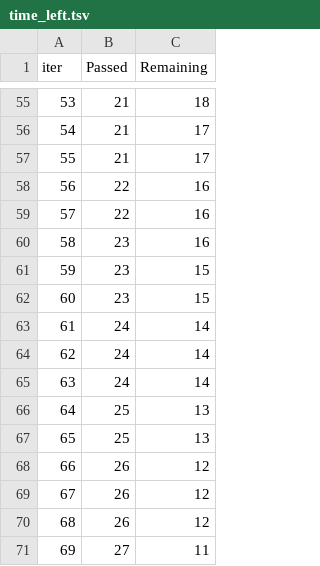
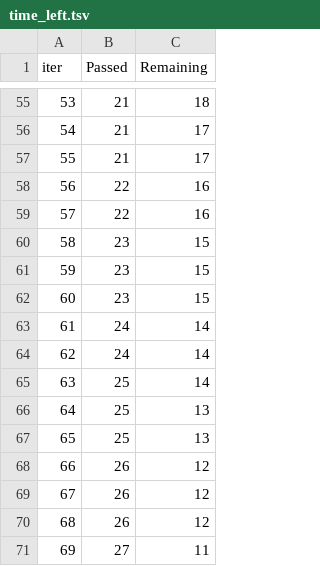
Before and after one commit to Faizyzaidi/Student-Performance-Prediction-System, a TSV file: catboost_info/time_left.tsv, drawn as a sheet; only a part is shown, gaps mark what is left out; the diff covers the shown part only; the diff names each change by its address in the sheet, - before the commit and + after, or states it on an @@ line.

```diff
--- a/catboost_info/time_left.tsv
+++ b/catboost_info/time_left.tsv
@@ column A (iter) renumbered between rows 14 and 80 @@
-C60 (Remaining): 16
+C60 (Remaining): 15
-B65 (Passed): 24
+B65 (Passed): 25
```
Also changed, not shown: 9 added rows, 9 removed rows and 23 edited cells elsewhere in this file, 9 other files.
